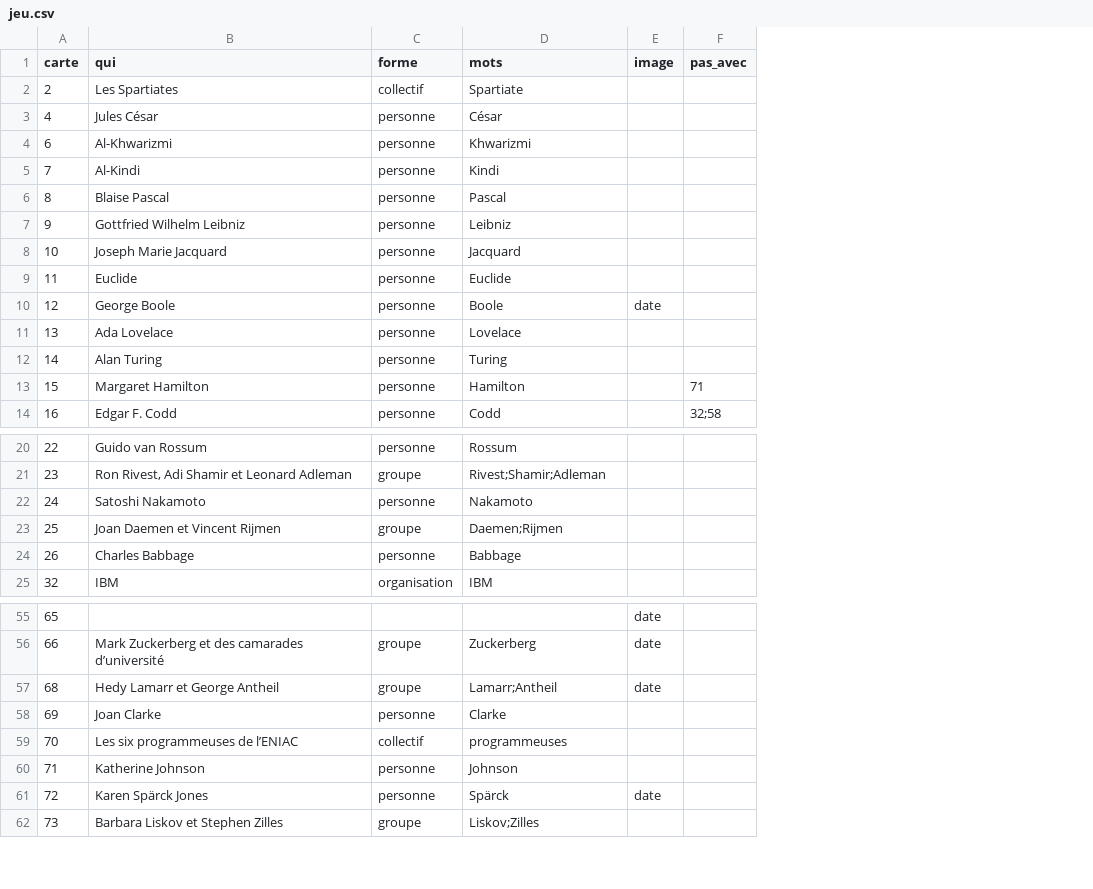
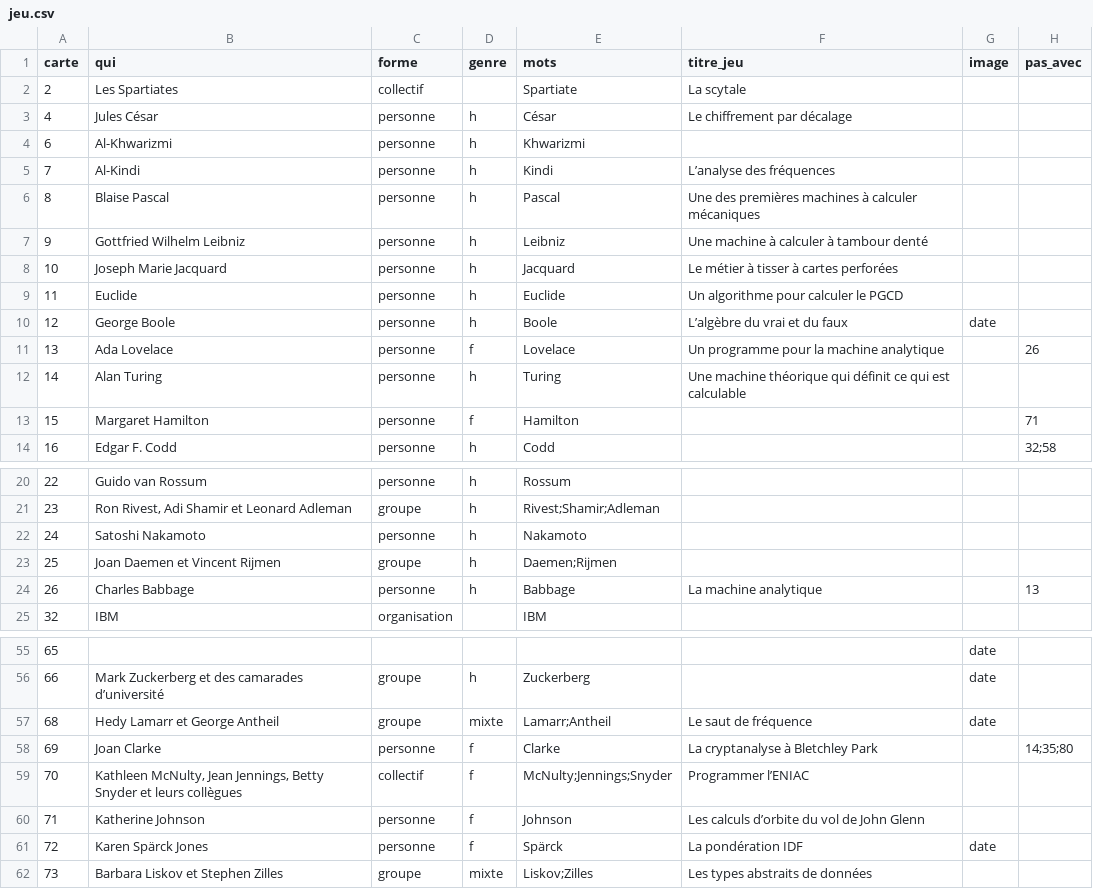
Before and after one commit to babash/TimelineNSI, a CSV file: data/jeu.csv, drawn as a sheet; only a part is shown, gaps mark what is left out; addresses are those after the commit; the diff names each change by its address in the sheet, - before the commit and + after, or states it on an @@ line.

```diff
--- a/data/jeu.csv
+++ b/data/jeu.csv
+column D (genre), rows 3-14: h | h | h | h | h | h | h | h | f | h | f | h; rows 20-24: all h; rows 56-62: h | mixte | f | f | f | f | mixte
+column F (titre_jeu), rows 2-12: La scytale | Le chiffrement par décalage |  | L’analyse des fréquences | Une des premières machines à calculer mécaniques | Une machine à calculer à tambour denté | Le métier à tisser à cartes perforées | Un algorithme pour calculer le PGCD | L’algèbre du vrai et du faux | Un programme pour la machine analytique | Une machine théorique qui définit ce qui est calculable; row 24: La machine analytique; rows 57-62: Le saut de fréquence | La cryptanalyse à Bletchley Park | Programmer l’ENIAC | Les calculs d’orbite du vol de John Glenn | La pondération IDF | Les types abstraits de données
-H11 (pas_avec): (empty)
+H11 (pas_avec): 26
-H24 (pas_avec): (empty)
+H24 (pas_avec): 13
-H58 (pas_avec): (empty)
+H58 (pas_avec): 14;35;80
-B59 (qui): Les six programmeuses de l’ENIAC
+B59 (qui): Kathleen McNulty, Jean Jennings, Betty Snyder et leurs collègues
-E59 (mots): programmeuses
+E59 (mots): McNulty;Jennings;Snyder
```
Also changed, not shown: 5 other files.
